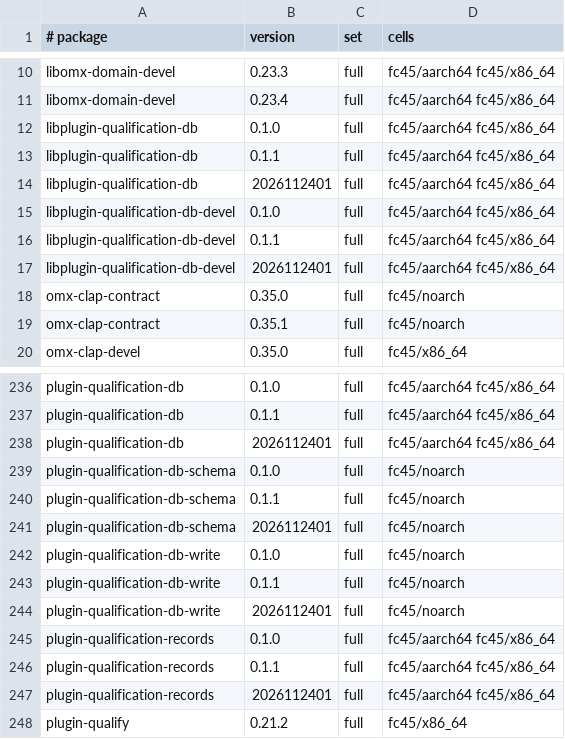
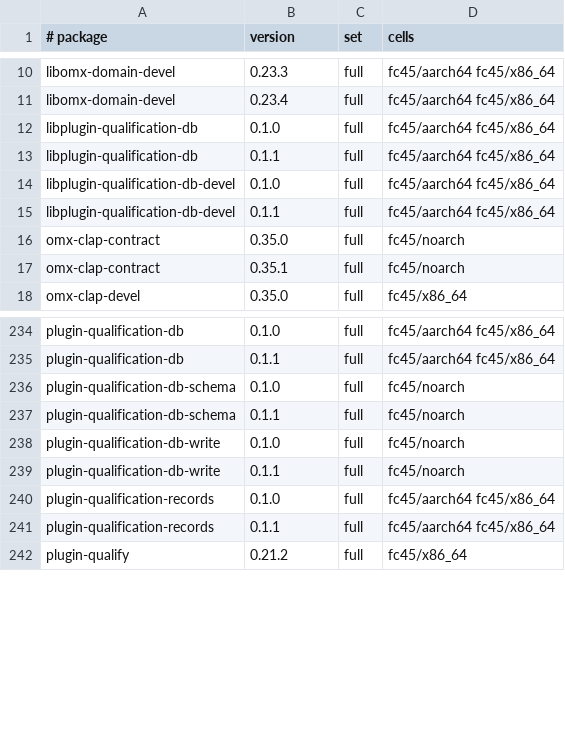
Before and after one commit to Open-Mixer/open-mixer.github.io, a TSV file: staging/rpm/cells.tsv, drawn as a sheet; only a part is shown, gaps mark what is left out.

Commit message:
staging/rpm: publish drop-pdq-2026112401 (.github)

```diff
--- a/staging/rpm/cells.tsv
+++ b/staging/rpm/cells.tsv
@@ -13,6 +13,4 @@ libplugin-qualification-db	0.1.0	full	fc45/aarch64 fc45/x86_64
 libplugin-qualification-db	0.1.1	full	fc45/aarch64 fc45/x86_64
-libplugin-qualification-db	2026112401	full	fc45/aarch64 fc45/x86_64
 libplugin-qualification-db-devel	0.1.0	full	fc45/aarch64 fc45/x86_64
 libplugin-qualification-db-devel	0.1.1	full	fc45/aarch64 fc45/x86_64
-libplugin-qualification-db-devel	2026112401	full	fc45/aarch64 fc45/x86_64
 omx-clap-contract	0.35.0	full	fc45/noarch
@@ -237,12 +235,8 @@ plugin-qualification-db	0.1.0	full	fc45/aarch64 fc45/x86_64
 plugin-qualification-db	0.1.1	full	fc45/aarch64 fc45/x86_64
-plugin-qualification-db	2026112401	full	fc45/aarch64 fc45/x86_64
 plugin-qualification-db-schema	0.1.0	full	fc45/noarch
 plugin-qualification-db-schema	0.1.1	full	fc45/noarch
-plugin-qualification-db-schema	2026112401	full	fc45/noarch
 plugin-qualification-db-write	0.1.0	full	fc45/noarch
 plugin-qualification-db-write	0.1.1	full	fc45/noarch
-plugin-qualification-db-write	2026112401	full	fc45/noarch
 plugin-qualification-records	0.1.0	full	fc45/aarch64 fc45/x86_64
 plugin-qualification-records	0.1.1	full	fc45/aarch64 fc45/x86_64
-plugin-qualification-records	2026112401	full	fc45/aarch64 fc45/x86_64
 plugin-qualify	0.21.2	full	fc45/x86_64
```
Also changed, not shown: 49 other files.
